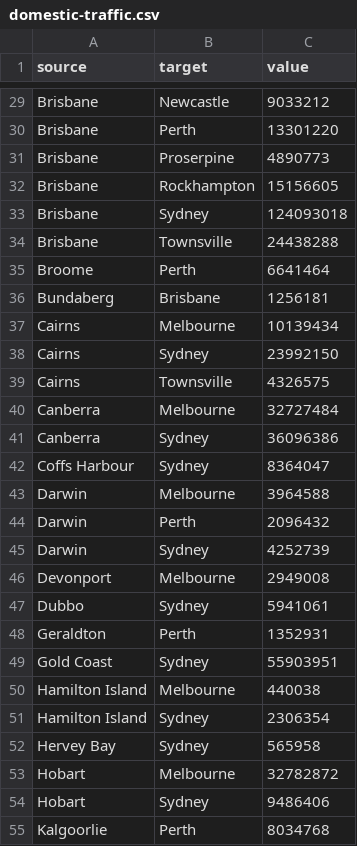
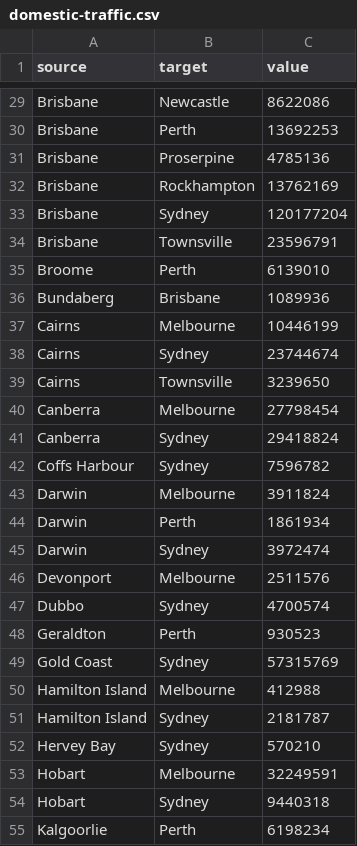
Before and after one commit to yzh503/viz-demo, a CSV file: flights-data/australia/domestic-traffic.csv, drawn as a sheet; only a part is shown, gaps mark what is left out; the diff covers the shown part only; the diff names each change by its address in the sheet, - before the commit and + after, or states it on an @@ line.

```diff
--- a/flights-data/australia/domestic-traffic.csv
+++ b/flights-data/australia/domestic-traffic.csv
-C29 (value): 9033212
+C29 (value): 8622086
-C30 (value): 13301220
+C30 (value): 13692253
-C31 (value): 4890773
+C31 (value): 4785136
-C32 (value): 15156605
+C32 (value): 13762169
-C33 (value): 124093018
+C33 (value): 120177204
-C34 (value): 24438288
+C34 (value): 23596791
-C35 (value): 6641464
+C35 (value): 6139010
-C36 (value): 1256181
+C36 (value): 1089936
-C37 (value): 10139434
+C37 (value): 10446199
-C38 (value): 23992150
+C38 (value): 23744674
-C39 (value): 4326575
+C39 (value): 3239650
-C40 (value): 32727484
+C40 (value): 27798454
-C41 (value): 36096386
+C41 (value): 29418824
-C42 (value): 8364047
+C42 (value): 7596782
-C43 (value): 3964588
+C43 (value): 3911824
-C44 (value): 2096432
+C44 (value): 1861934
-C45 (value): 4252739
+C45 (value): 3972474
-C46 (value): 2949008
+C46 (value): 2511576
-C47 (value): 5941061
+C47 (value): 4700574
-C48 (value): 1352931
+C48 (value): 930523
-C49 (value): 55903951
+C49 (value): 57315769
-C50 (value): 440038
+C50 (value): 412988
-C51 (value): 2306354
+C51 (value): 2181787
-C52 (value): 565958
+C52 (value): 570210
-C53 (value): 32782872
+C53 (value): 32249591
-C54 (value): 9486406
+C54 (value): 9440318
-C55 (value): 8034768
+C55 (value): 6198234
```
Also changed, not shown: 48 edited cells elsewhere in this file, 2 other files.
